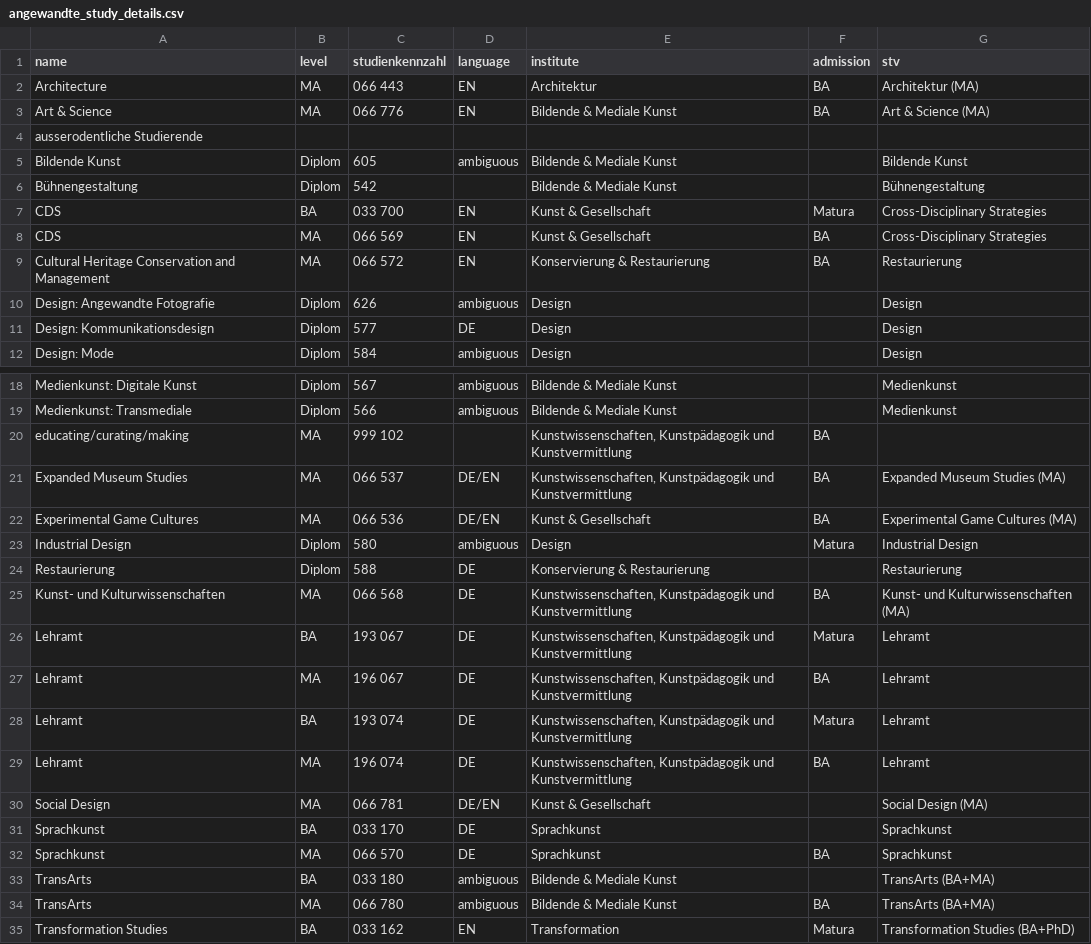
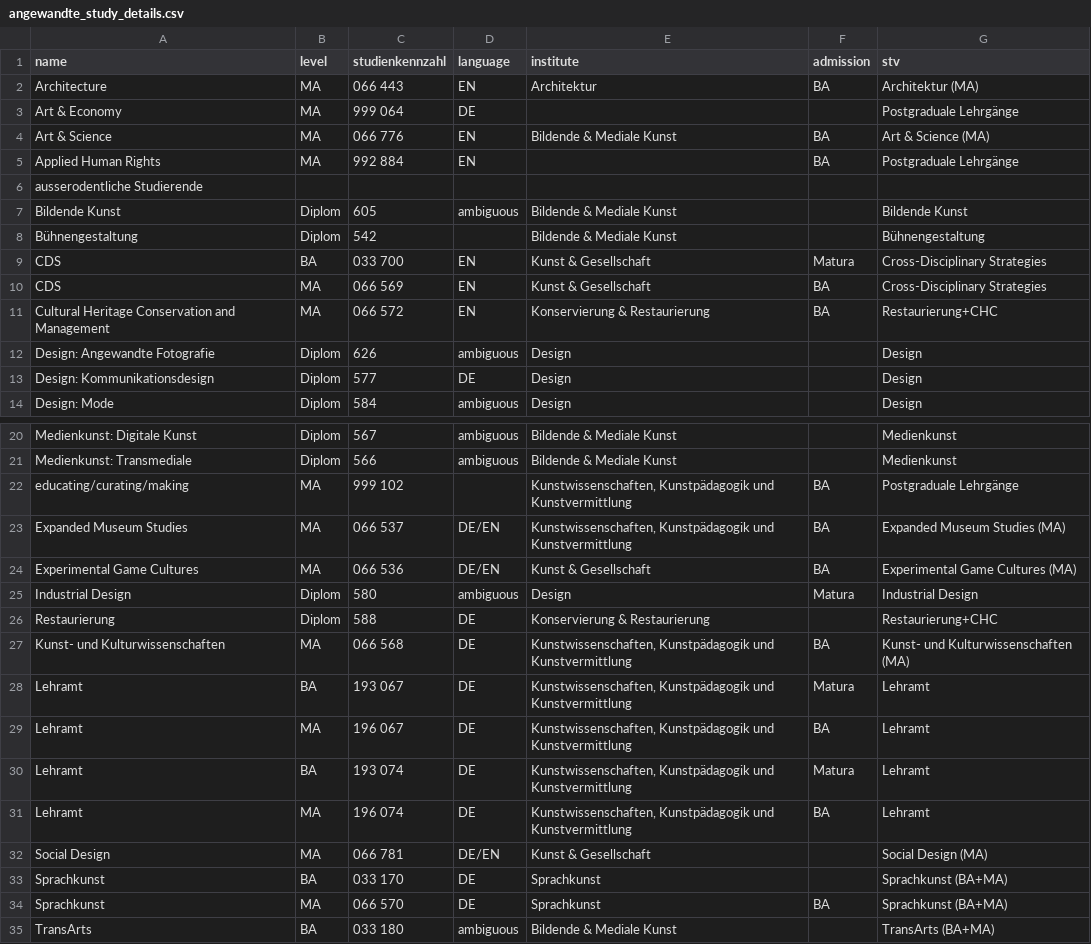
Before and after one commit to hufak/countrycodes, a CSV file: angewandte_study_details.csv, drawn as a sheet; only a part is shown, gaps mark what is left out; the shorter side is filled out with more unchanged rows.

Commit message:
fix: use LF line endings and add Art & Economy and Applied Human Rights

```diff
--- a/angewandte_study_details.csv
+++ b/angewandte_study_details.csv
@@ -2,3 +2,5 @@ name,level,studienkennzahl,language,institute,admission,stv
 Architecture,MA,066 443,EN,Architektur,BA,Architektur (MA)
+Art & Economy,MA,999 064,DE,,,Postgraduale Lehrgänge
 Art & Science,MA,066 776,EN,Bildende & Mediale Kunst,BA,Art & Science (MA)
+Applied Human Rights,MA,992 884,EN,,BA,Postgraduale Lehrgänge
 ausserodentliche Studierende,,,,,,
@@ -8,3 +10,3 @@ CDS,BA,033 700,EN,Kunst & Gesellschaft,Matura,Cross-Disciplinary Strategies
 CDS,MA,066 569,EN,Kunst & Gesellschaft,BA,Cross-Disciplinary Strategies
-Cultural Heritage Conservation and Management,MA,066 572,EN,Konservierung & Restaurierung,BA,Restaurierung
+Cultural Heritage Conservation and Management,MA,066 572,EN,Konservierung & Restaurierung,BA,Restaurierung+CHC
 Design: Angewandte Fotografie,Diplom,626,ambiguous,Design,,Design
@@ -19,3 +21,3 @@ Medienkunst: Digitale Kunst,Diplom,567,ambiguous,Bildende & Mediale Kunst,,Medie
 Medienkunst: Transmediale,Diplom,566,ambiguous,Bildende & Mediale Kunst,,Medienkunst
-educating/curating/making,MA,999 102,,"Kunstwissenschaften, Kunstpädagogik und Kunstvermittlung",BA,
+educating/curating/making,MA,999 102,,"Kunstwissenschaften, Kunstpädagogik und Kunstvermittlung",BA,Postgraduale Lehrgänge
 Expanded Museum Studies,MA,066 537,DE/EN,"Kunstwissenschaften, Kunstpädagogik und Kunstvermittlung",BA,Expanded Museum Studies (MA)
@@ -23,3 +25,3 @@ Experimental Game Cultures,MA,066 536,DE/EN,Kunst & Gesellschaft,BA,Experimental
 Industrial Design,Diplom,580,ambiguous,Design,Matura,Industrial Design
-Restaurierung,Diplom,588,DE,Konservierung & Restaurierung,,Restaurierung
+Restaurierung,Diplom,588,DE,Konservierung & Restaurierung,,Restaurierung+CHC
 Kunst- und Kulturwissenschaften,MA,066 568,DE,"Kunstwissenschaften, Kunstpädagogik und Kunstvermittlung",BA,Kunst- und Kulturwissenschaften (MA)
@@ -30,4 +32,4 @@ Lehramt,MA,196 074,DE,"Kunstwissenschaften, Kunstpädagogik und Kunstvermittlung
 Social Design,MA,066 781,DE/EN,Kunst & Gesellschaft,,Social Design (MA)
-Sprachkunst,BA,033 170,DE,Sprachkunst,,Sprachkunst
-Sprachkunst,MA,066 570,DE,Sprachkunst,BA,Sprachkunst
+Sprachkunst,BA,033 170,DE,Sprachkunst,,Sprachkunst (BA+MA)
+Sprachkunst,MA,066 570,DE,Sprachkunst,BA,Sprachkunst (BA+MA)
 TransArts,BA,033 180,ambiguous,Bildende & Mediale Kunst,,TransArts (BA+MA)
```
Also changed, not shown: angewandte_evidenz_study_name_lookup.csv.
